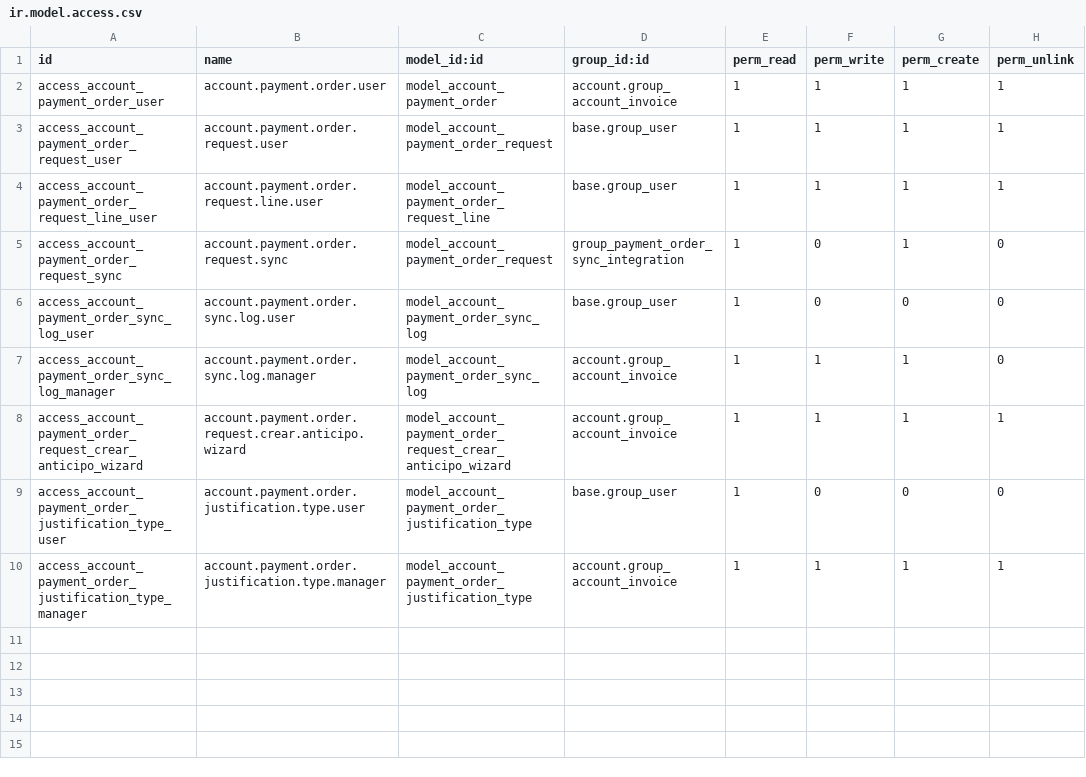
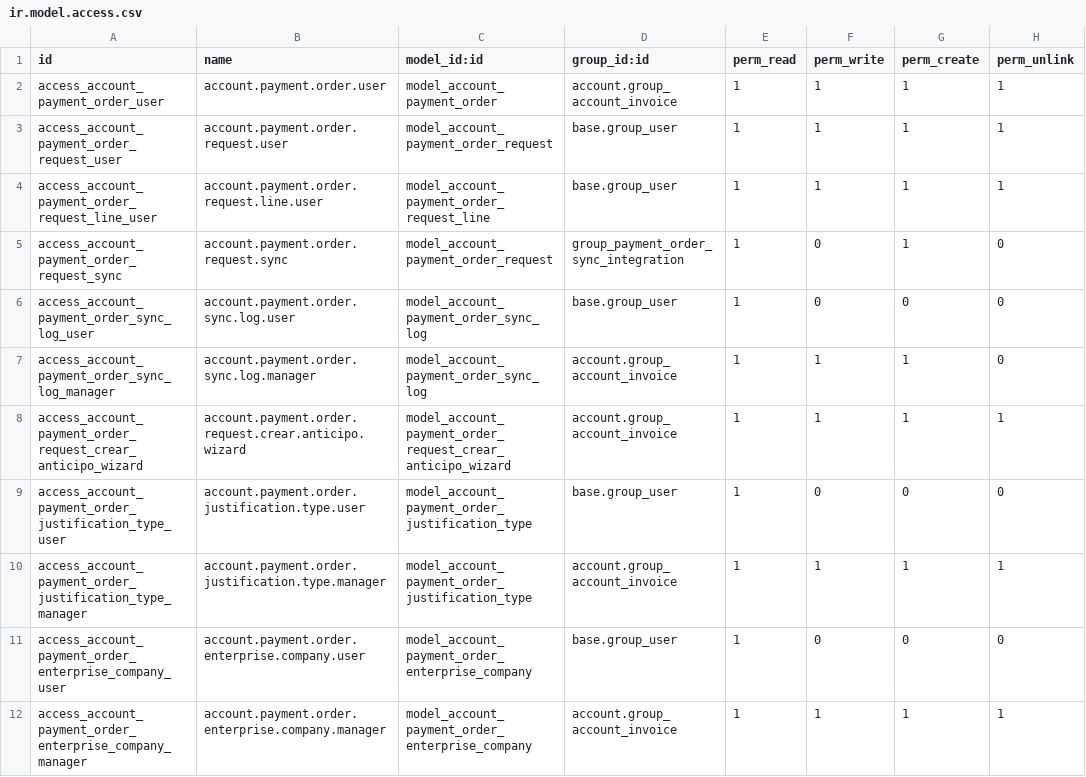
Before and after one commit to AlexConstrutec/odoo19e, a CSV file: construtec_account_payment_order_19/security/ir.model.access.csv, drawn as a sheet.

```diff
--- a/construtec_account_payment_order_19/security/ir.model.access.csv
+++ b/construtec_account_payment_order_19/security/ir.model.access.csv
@@ -10 +10,3 @@ access_account_payment_order_justification_type_user,account.payment.order.justi
 access_account_payment_order_justification_type_manager,account.payment.order.justification.type.manager,model_account_payment_order_justification_type,account.group_account_invoice,1,1,1,1
+access_account_payment_order_enterprise_company_user,account.payment.order.enterprise.company.user,model_account_payment_order_enterprise_company,base.group_user,1,0,0,0
+access_account_payment_order_enterprise_company_manager,account.payment.order.enterprise.company.manager,model_account_payment_order_enterprise_company,account.group_account_invoice,1,1,1,1
```
Also changed, not shown: 9 other files.
